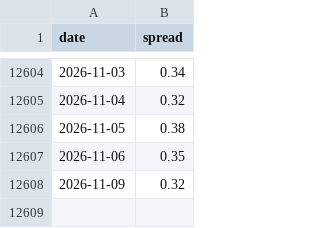
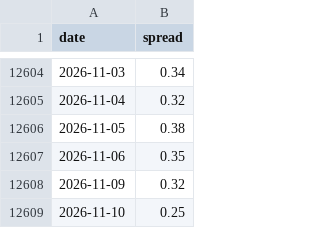
Before and after one commit to finm-32800/yield_spread_monitor, a CSV file: spread_history.csv, drawn as a sheet; only a part is shown, gaps mark what is left out; the diff names each change by its address in the sheet, - before the commit and + after, or states it on an @@ line.

```diff
--- a/spread_history.csv
+++ b/spread_history.csv
+row 12609: 2026-11-10 | 0.25
```
